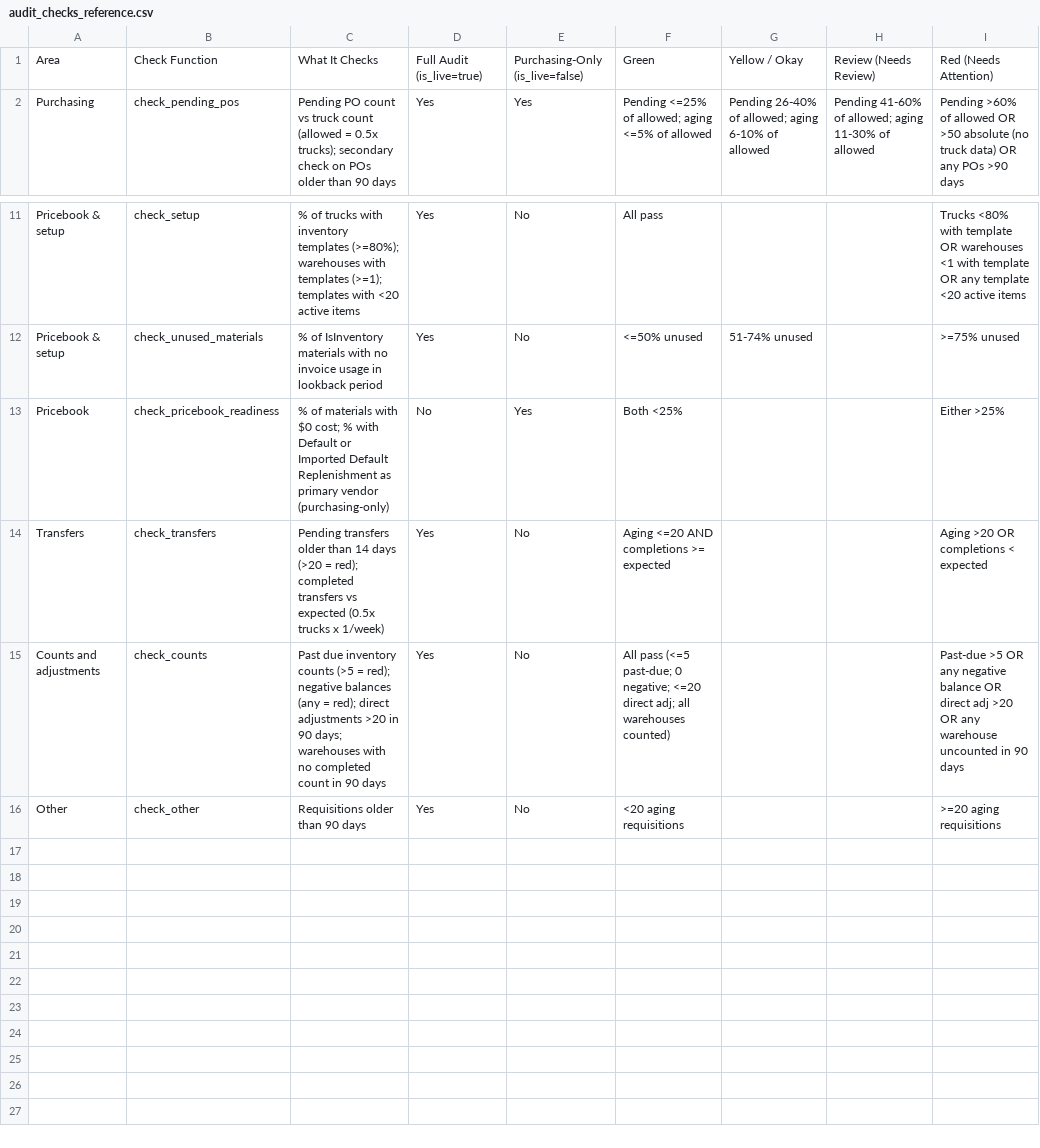
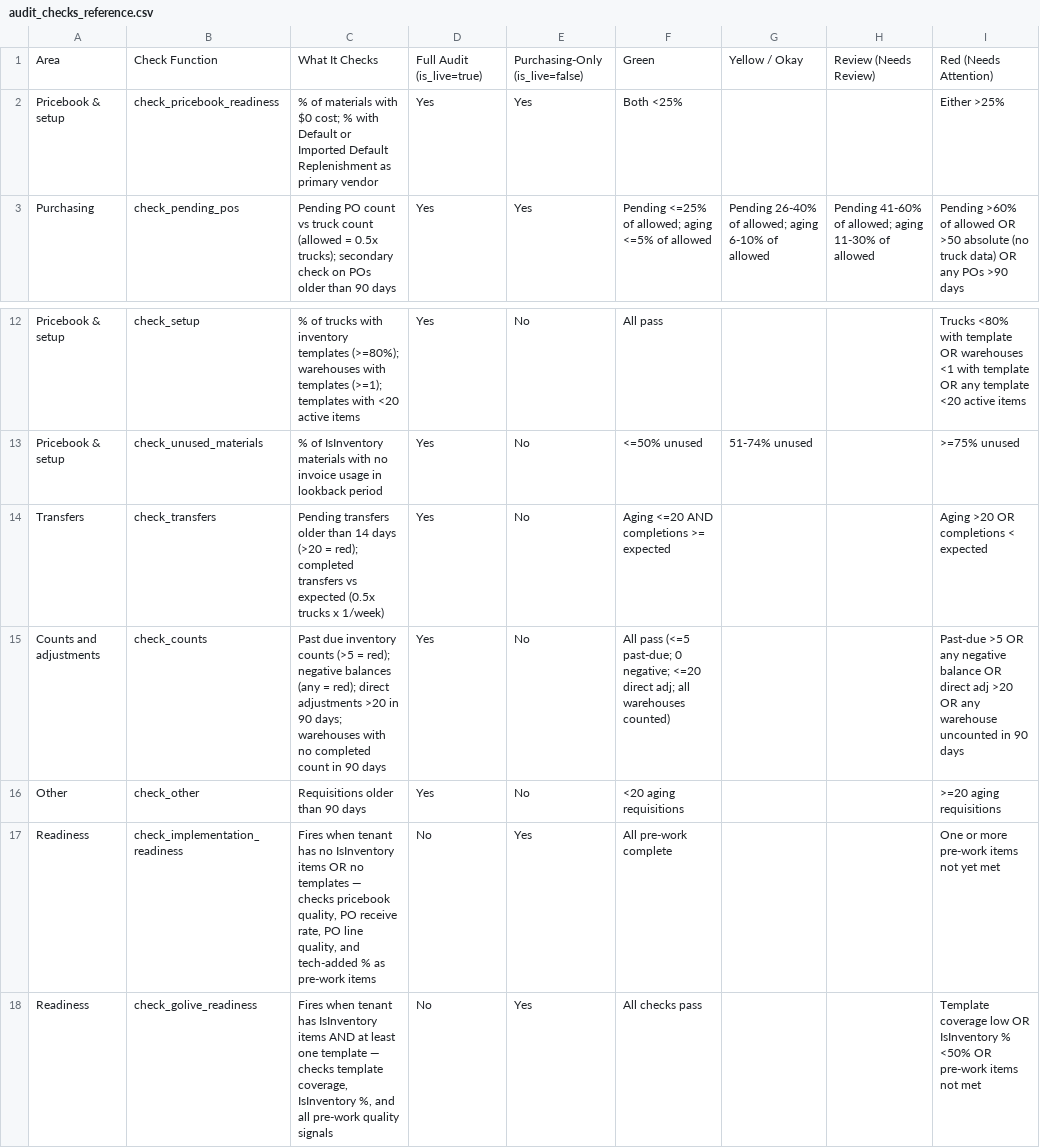
Before and after one commit to rstare-ship-it/Inventory_Setup_Usage_Audit, a CSV file: audit_checks_reference.csv, drawn as a sheet; only a part is shown, gaps mark what is left out; removed rows and columns are numbered as before the commit, all else as after; the diff names each change by its address in the sheet, - before the commit and + after, or states it on an @@ line.

```diff
--- a/audit_checks_reference.csv
+++ b/audit_checks_reference.csv
+row 2: Pricebook & setup | check_pricebook_readiness | % of materials with $0 cost; % with Default or Imported Default Replenishment as primary vendor | Yes | Yes | Both <25% |  |  | Either >25%
-row 13: Pricebook | check_pricebook_readiness | % of materials with $0 cost; % with Default or Imported Default Replenishment as primary vendor (purchasing-only) | No | Yes | Both <25% |  |  | Either >25%
+row 17: Readiness | check_implementation_readiness | Fires when tenant has no IsInventory items OR no templates — checks pricebook quality, PO receive rate, PO line quality, and tech-added % as pre-work items | No | Yes | All pre-work complete |  |  | One or more pre-work items not yet met
+row 18: Readiness | check_golive_readiness | Fires when tenant has IsInventory items AND at least one template — checks template coverage, IsInventory %, and all pre-work quality signals | No | Yes | All checks pass |  |  | Template coverage low OR IsInventory % <50% OR pre-work items not met
```
Also changed, not shown: 2 other files.
